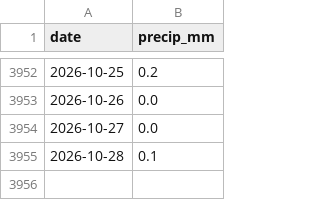
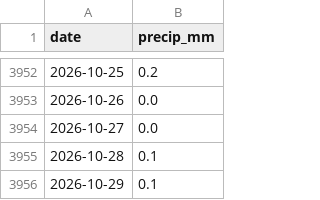
Before and after one commit to 3T3RN4TU5/price-forecasting, a CSV file: data/raw/weather_mangaluru.csv, drawn as a sheet; only a part is shown, gaps mark what is left out.

```diff
--- a/data/raw/weather_mangaluru.csv
+++ b/data/raw/weather_mangaluru.csv
@@ -3955 +3955,2 @@ date,precip_mm
 2026-10-28,0.1
+2026-10-29,0.1
```
Also changed, not shown: 1 other file.
